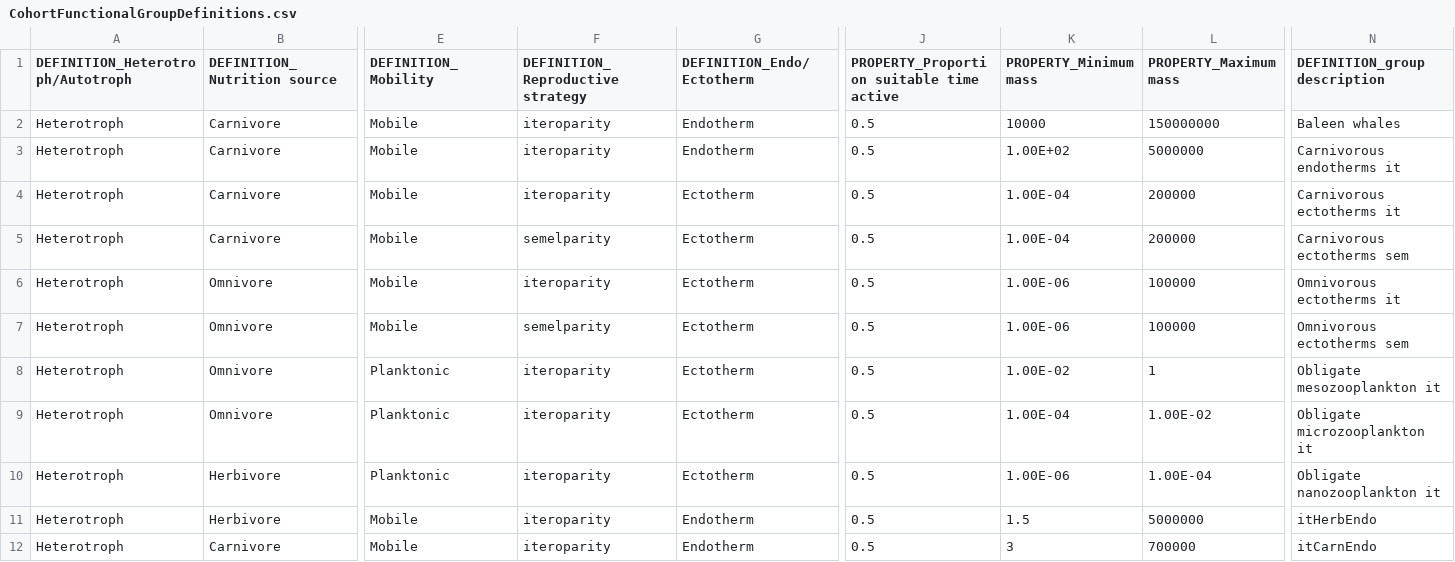
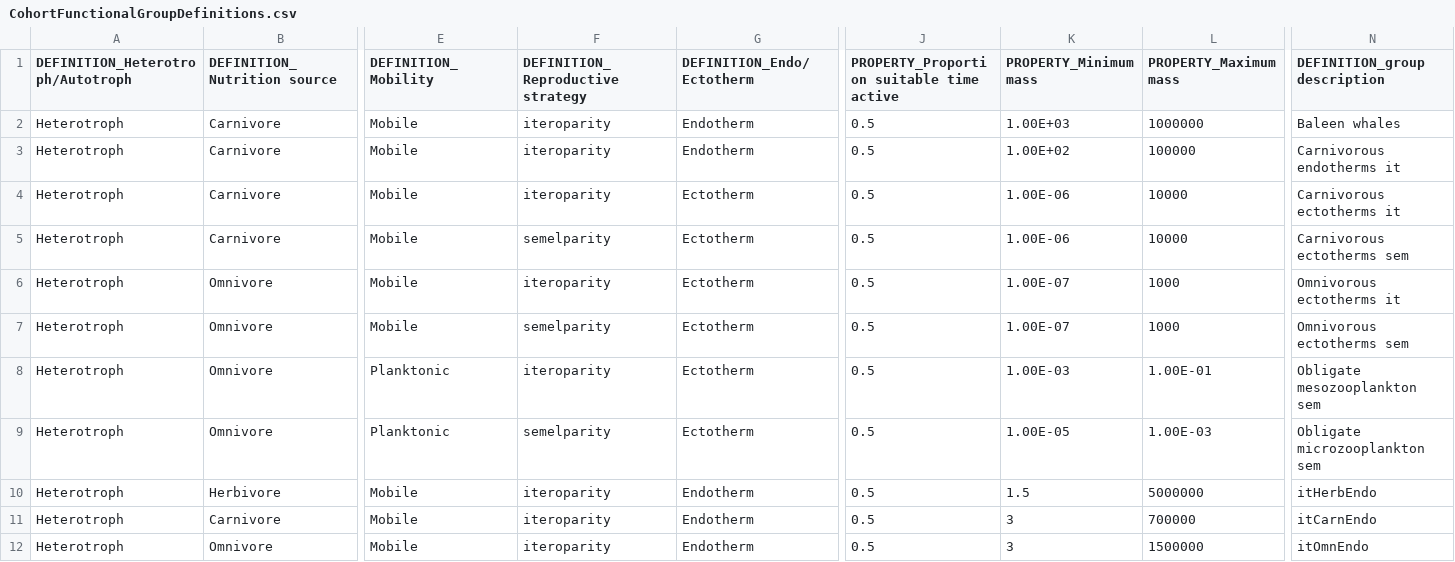
Before and after one commit to mattgoldklang/C-sharp-version-of-Madingley, a CSV file: Madingley/input/Model setup/Ecological Definition Files/CohortFunctionalGroupDefinitions.csv, drawn as a sheet; only a part is shown, gaps mark what is left out; the shorter side is filled out with more unchanged rows; rows hold the shown columns only; the diff names each change by its address in the sheet, - before the commit and + after, or states it on an @@ line.

Commit message:
Changes to cohort functional group definition and phyto size dist. Started implementing cell division - don't use yet

```diff
--- a/Madingley/input/Model setup/Ecological Definition Files/CohortFunctionalGroupDefinitions.csv
+++ b/Madingley/input/Model setup/Ecological Definition Files/CohortFunctionalGroupDefinitions.csv
-K2 (PROPERTY_Minimum mass): 10000
+K2 (PROPERTY_Minimum mass): 1.00E+03
-L2 (PROPERTY_Maximum mass): 150000000
+L2 (PROPERTY_Maximum mass): 1000000
-L3 (PROPERTY_Maximum mass): 5000000
+L3 (PROPERTY_Maximum mass): 100000
-K4:K5 (PROPERTY_Minimum mass): 1.00E-04
+K4:K5 (PROPERTY_Minimum mass): 1.00E-06
-L4:L5 (PROPERTY_Maximum mass): 200000
+L4:L5 (PROPERTY_Maximum mass): 10000
-K6:K7 (PROPERTY_Minimum mass): 1.00E-06
+K6:K7 (PROPERTY_Minimum mass): 1.00E-07
-L6:L7 (PROPERTY_Maximum mass): 100000
+L6:L7 (PROPERTY_Maximum mass): 1000
-K8 (PROPERTY_Minimum mass): 1.00E-02
+K8 (PROPERTY_Minimum mass): 1.00E-03
-L8 (PROPERTY_Maximum mass): 1
+L8 (PROPERTY_Maximum mass): 1.00E-01
-N8 (DEFINITION_group description): Obligate mesozooplankton it
+N8 (DEFINITION_group description): Obligate mesozooplankton sem
-F9 (DEFINITION_Reproductive strategy): iteroparity
+F9 (DEFINITION_Reproductive strategy): semelparity
-K9 (PROPERTY_Minimum mass): 1.00E-04
+K9 (PROPERTY_Minimum mass): 1.00E-05
-L9 (PROPERTY_Maximum mass): 1.00E-02
+L9 (PROPERTY_Maximum mass): 1.00E-03
-N9 (DEFINITION_group description): Obligate microzooplankton it
+N9 (DEFINITION_group description): Obligate microzooplankton sem
-row 10: Heterotroph | Herbivore | Planktonic | iteroparity | Ectotherm | 0.5 | 1.00E-06 | 1.00E-04 | Obligate nanozooplankton it
```
Also changed, not shown: Madingley/input/Model setup/SimulationControlParameters.csv, 3 other files.
